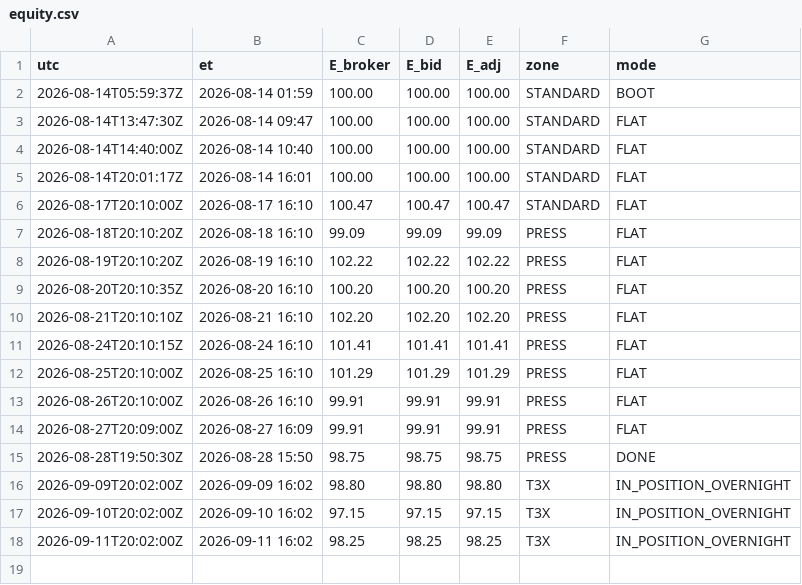
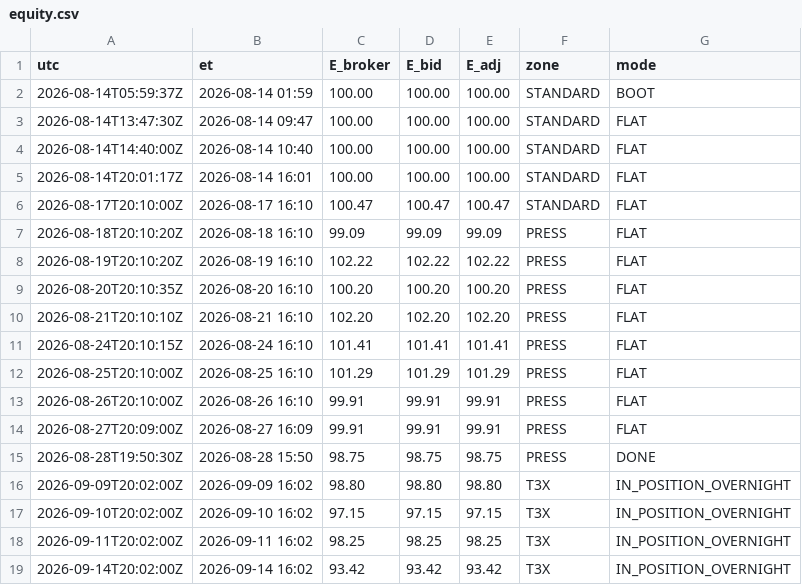
Before and after one commit to mfa8/test-trading, a CSV file: trader/equity.csv, drawn as a sheet; the diff names each change by its address in the sheet, - before the commit and + after, or states it on an @@ line.

```diff
--- a/trader/equity.csv
+++ b/trader/equity.csv
+row 19: 2026-09-14T20:02:00Z | 2026-09-14 16:02 | 93.42 | 93.42 | 93.42 | T3X | IN_POSITION_OVERNIGHT
```
Also changed, not shown: 4 other files.
